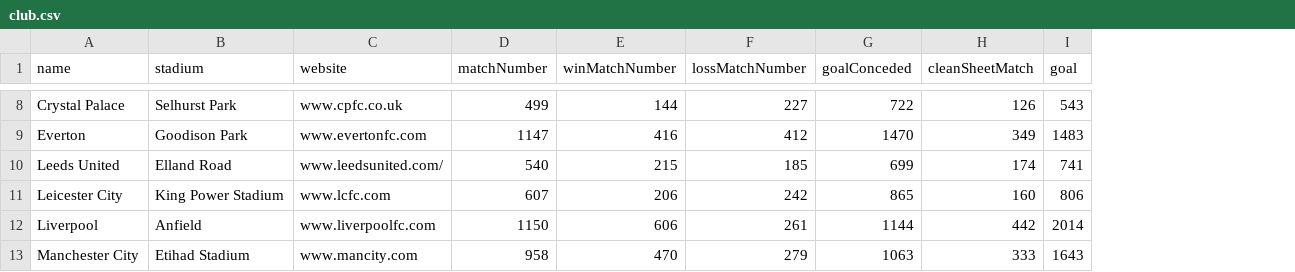
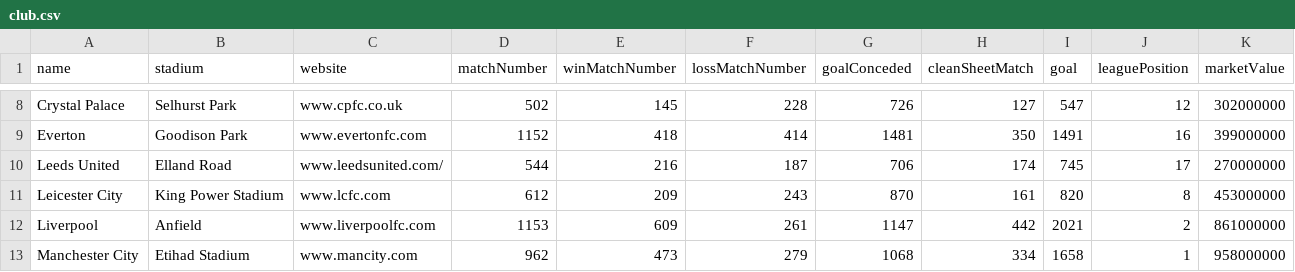
Before and after one commit to leminhduc201299/football_ontology, a CSV file: crawl-data/data/club.csv, drawn as a sheet; only a part is shown, gaps mark what is left out; the diff covers the shown part only; the diff names each change by its address in the sheet, - before the commit and + after, or states it on an @@ line.

```diff
--- a/crawl-data/data/club.csv
+++ b/crawl-data/data/club.csv
+column J (leaguePosition), rows 8-13: 12 | 16 | 17 | 8 | 2 | 1
+column K (marketValue), rows 8-13: 302000000 | 399000000 | 270000000 | 453000000 | 861000000 | 958000000
-D8 (matchNumber): 499
+D8 (matchNumber): 502
-E8 (winMatchNumber): 144
+E8 (winMatchNumber): 145
-F8 (lossMatchNumber): 227
+F8 (lossMatchNumber): 228
-G8 (goalConceded): 722
+G8 (goalConceded): 726
-H8 (cleanSheetMatch): 126
+H8 (cleanSheetMatch): 127
-I8 (goal): 543
+I8 (goal): 547
-D9 (matchNumber): 1147
+D9 (matchNumber): 1152
-E9 (winMatchNumber): 416
+E9 (winMatchNumber): 418
-F9 (lossMatchNumber): 412
+F9 (lossMatchNumber): 414
-G9 (goalConceded): 1470
+G9 (goalConceded): 1481
-H9 (cleanSheetMatch): 349
+H9 (cleanSheetMatch): 350
-I9 (goal): 1483
+I9 (goal): 1491
-D10 (matchNumber): 540
+D10 (matchNumber): 544
-E10 (winMatchNumber): 215
+E10 (winMatchNumber): 216
-F10 (lossMatchNumber): 185
+F10 (lossMatchNumber): 187
-G10 (goalConceded): 699
+G10 (goalConceded): 706
-I10 (goal): 741
+I10 (goal): 745
-D11 (matchNumber): 607
+D11 (matchNumber): 612
-E11 (winMatchNumber): 206
+E11 (winMatchNumber): 209
-F11 (lossMatchNumber): 242
+F11 (lossMatchNumber): 243
-G11 (goalConceded): 865
+G11 (goalConceded): 870
-H11 (cleanSheetMatch): 160
+H11 (cleanSheetMatch): 161
-I11 (goal): 806
+I11 (goal): 820
-D12 (matchNumber): 1150
+D12 (matchNumber): 1153
-E12 (winMatchNumber): 606
+E12 (winMatchNumber): 609
-G12 (goalConceded): 1144
+G12 (goalConceded): 1147
-I12 (goal): 2014
+I12 (goal): 2021
-D13 (matchNumber): 958
+D13 (matchNumber): 962
-E13 (winMatchNumber): 470
+E13 (winMatchNumber): 473
-G13 (goalConceded): 1063
+G13 (goalConceded): 1068
-H13 (cleanSheetMatch): 333
+H13 (cleanSheetMatch): 334
-I13 (goal): 1643
+I13 (goal): 1658
```
Also changed, not shown: 63 edited cells elsewhere in this file, crawl-data/data/player.csv, crawl-data/data/stadium.csv, 20 other files.
